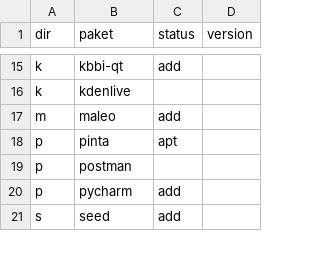
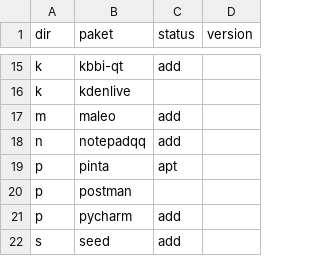
Before and after one commit to xentaoslinux/pemaketan, a CSV file: packages/import/IMPORT.csv, drawn as a sheet; only a part is shown, gaps mark what is left out.

```diff
--- a/packages/import/IMPORT.csv
+++ b/packages/import/IMPORT.csv
@@ -17,2 +17,3 @@ k,kdenlive,,
 m,maleo,add,
+n,notepadqq,add,
 p,pinta,apt,
```
Also changed, not shown: 2 other files.
